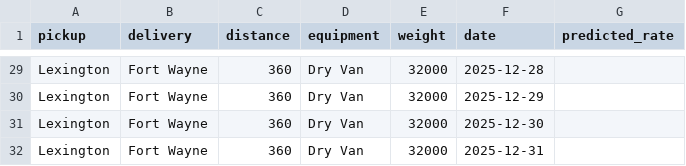
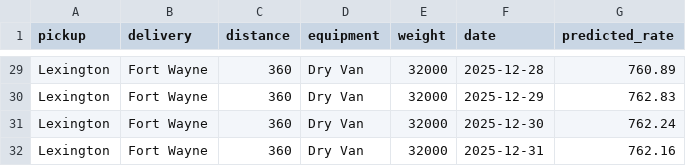
Before and after one commit to muradmahmood46-star/spotter-mle-assessment, a CSV file: december-chart-inputs.csv, drawn as a sheet; only a part is shown, gaps mark what is left out; the diff covers the shown part only; the diff names each change by its address in the sheet, - before the commit and + after, or states it on an @@ line.

```diff
--- a/december-chart-inputs.csv
+++ b/december-chart-inputs.csv
-G29 (predicted_rate): (empty)
+G29 (predicted_rate): 760.89
-G30 (predicted_rate): (empty)
+G30 (predicted_rate): 762.83
-G31 (predicted_rate): (empty)
+G31 (predicted_rate): 762.24
-G32 (predicted_rate): (empty)
+G32 (predicted_rate): 762.16
```
Also changed, not shown: 27 edited cells elsewhere in this file, 10 other files.
